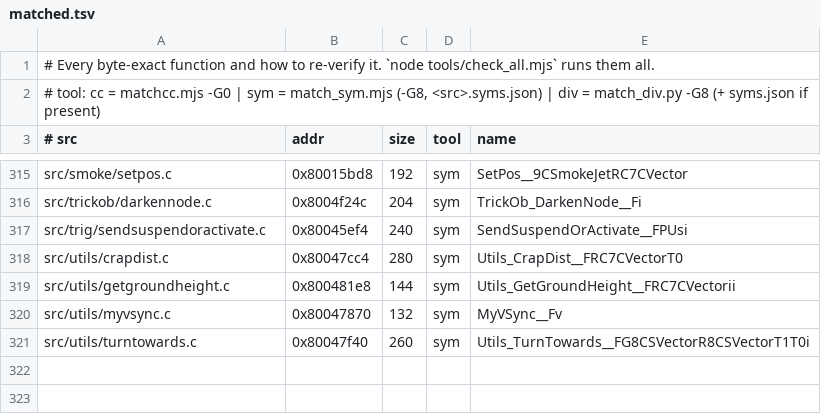
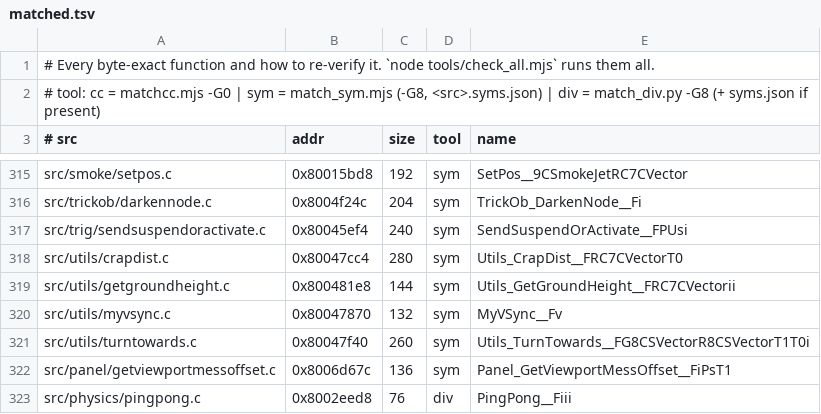
Before and after one commit to LANCommander/THPS, a TSV file: decomp/matched.tsv, drawn as a sheet; only a part is shown, gaps mark what is left out; the diff names each change by its address in the sheet, - before the commit and + after, or states it on an @@ line.

```diff
--- a/decomp/matched.tsv
+++ b/decomp/matched.tsv
+row 322: src/panel/getviewportmessoffset.c | 0x8006d67c | 136 | sym | Panel_GetViewportMessOffset__FiPsT1
+row 323: src/physics/pingpong.c | 0x8002eed8 | 76 | div | PingPong__Fiii
```
Also changed, not shown: decomp/nearmiss.tsv, 6 other files.
